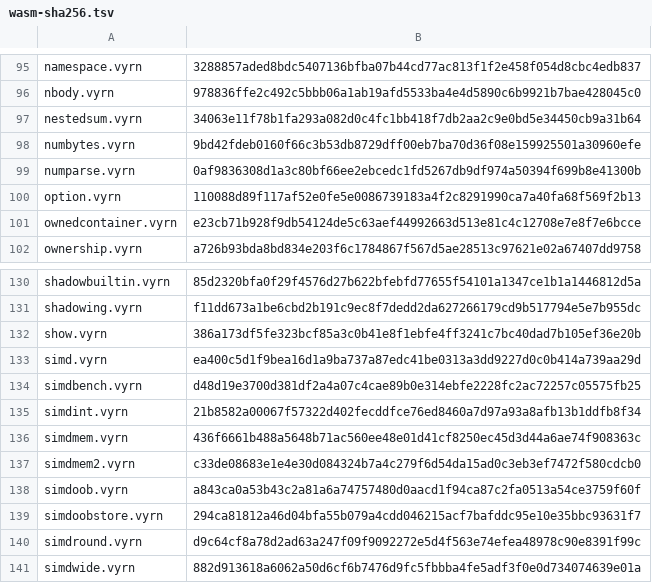
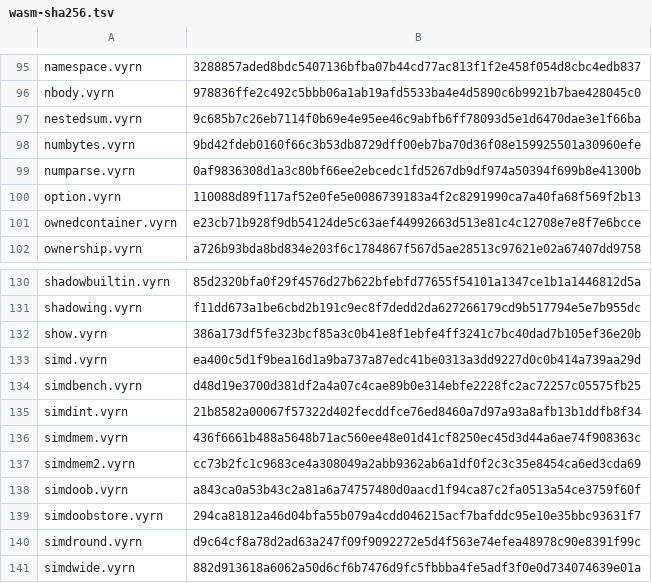
Before and after one commit to vyrn-lang/vyrn, a TSV file: rfcs/census/wasm-sha256.tsv, drawn as a sheet; only a part is shown, gaps mark what is left out; the diff covers the shown part only.

```diff
--- a/rfcs/census/wasm-sha256.tsv
+++ b/rfcs/census/wasm-sha256.tsv
@@ -96,3 +96,3 @@ namespace.vyrn	3288857aded8bdc5407136bfba07b44cd77ac813f1f2e458f054d8cbc4edb837
 nbody.vyrn	978836ffe2c492c5bbb06a1ab19afd5533ba4e4d5890c6b9921b7bae428045c0
-nestedsum.vyrn	34063e11f78b1fa293a082d0c4fc1bb418f7db2aa2c9e0bd5e34450cb9a31b64
+nestedsum.vyrn	9c685b7c26eb7114f0b69e4e95ee46c9abfb6ff78093d5e1d6470dae3e1f66ba
 numbytes.vyrn	9bd42fdeb0160f66c3b53db8729dff00eb7ba70d36f08e159925501a30960efe
@@ -136,3 +136,3 @@ simdint.vyrn	21b8582a00067f57322d402fecddfce76ed8460a7d97a93a8afb13b1ddfb8f34
 simdmem.vyrn	436f6661b488a5648b71ac560ee48e01d41cf8250ec45d3d44a6ae74f908363c
-simdmem2.vyrn	c33de08683e1e4e30d084324b7a4c279f6d54da15ad0c3eb3ef7472f580cdcb0
+simdmem2.vyrn	cc73b2fc1c9683ce4a308049a2abb9362ab6a1df0f2c3c35e8454ca6ed3cda69
 simdoob.vyrn	a843ca0a53b43c2a81a6a74757480d0aacd1f94ca87c2fa0513a54ce3759f60f
```
Also changed, not shown: 5 edited cells elsewhere in this file, 6 other files.
